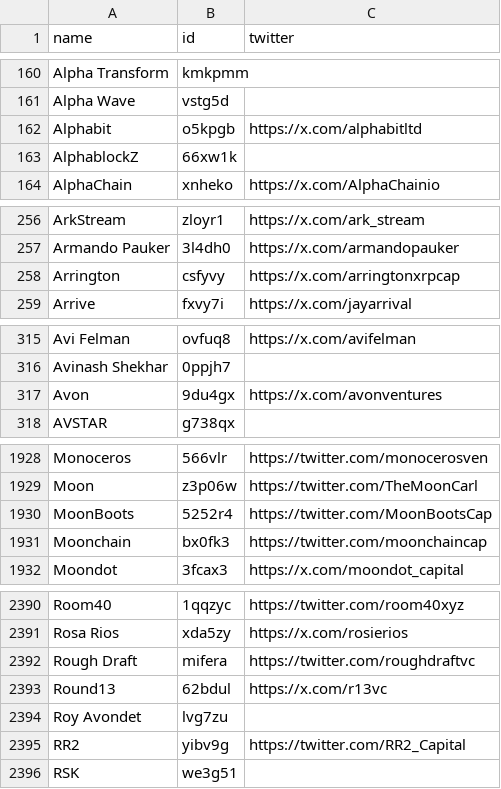
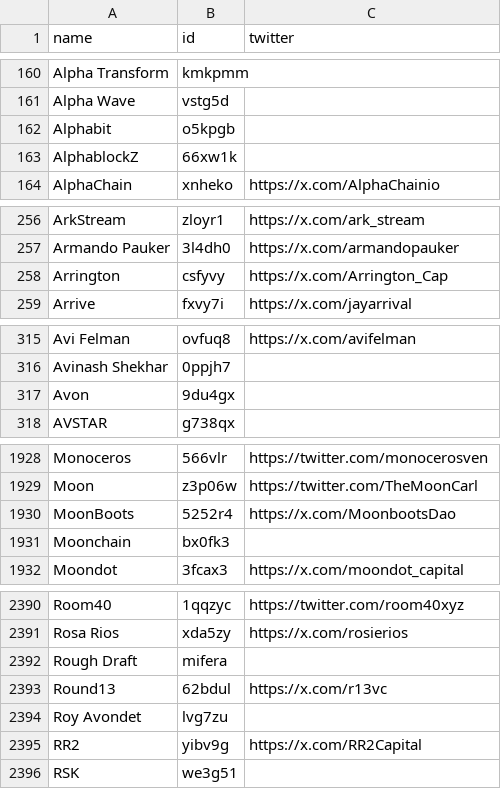
Before and after one commit to EduardJ/testingOctokit, a CSV file: scripts/data/DePIN-Investors.csv, drawn as a sheet; only a part is shown, gaps mark what is left out; the diff covers the shown part only.

```diff
--- a/scripts/data/DePIN-Investors.csv
+++ b/scripts/data/DePIN-Investors.csv
@@ -161,3 +161,3 @@ Alpha Transform,kmkpmm,
 Alpha Wave,vstg5d,
-Alphabit,o5kpgb,https://x.com/alphabitltd
+Alphabit,o5kpgb,
 AlphablockZ,66xw1k,
@@ -257,3 +257,3 @@ ArkStream,zloyr1,https://x.com/ark_stream
 Armando Pauker,3l4dh0,https://x.com/armandopauker
-Arrington,csfyvy,https://x.com/arringtonxrpcap
+Arrington,csfyvy,https://x.com/Arrington_Cap
 Arrive,fxvy7i,https://x.com/jayarrival
@@ -316,3 +316,3 @@ Avi Felman,ovfuq8,https://x.com/avifelman
 Avinash Shekhar,0ppjh7,
-Avon,9du4gx,https://x.com/avonventures
+Avon,9du4gx,
 AVSTAR,g738qx,
@@ -1929,4 +1929,4 @@ Monoceros,566vlr,https://twitter.com/monocerosven
 Moon,z3p06w,https://twitter.com/TheMoonCarl
-MoonBoots,5252r4,https://twitter.com/MoonBootsCap
-Moonchain,bx0fk3,https://twitter.com/moonchaincap
+MoonBoots,5252r4,https://x.com/MoonbootsDao
+Moonchain,bx0fk3,
 Moondot,3fcax3,https://x.com/moondot_capital
@@ -2391,6 +2391,6 @@ Room40,1qqzyc,https://twitter.com/room40xyz
 Rosa Rios,xda5zy,https://x.com/rosierios
-Rough Draft,mifera,https://twitter.com/roughdraftvc
+Rough Draft,mifera,
 Round13,62bdul,https://x.com/r13vc
 Roy Avondet,lvg7zu,
-RR2,yibv9g,https://twitter.com/RR2_Capital
+RR2,yibv9g,https://x.com/RR2Capital
 RSK,we3g51,
```
Also changed, not shown: 28 edited cells elsewhere in this file, scripts/data/DePIN-Fundraises.csv, 5 other files.
